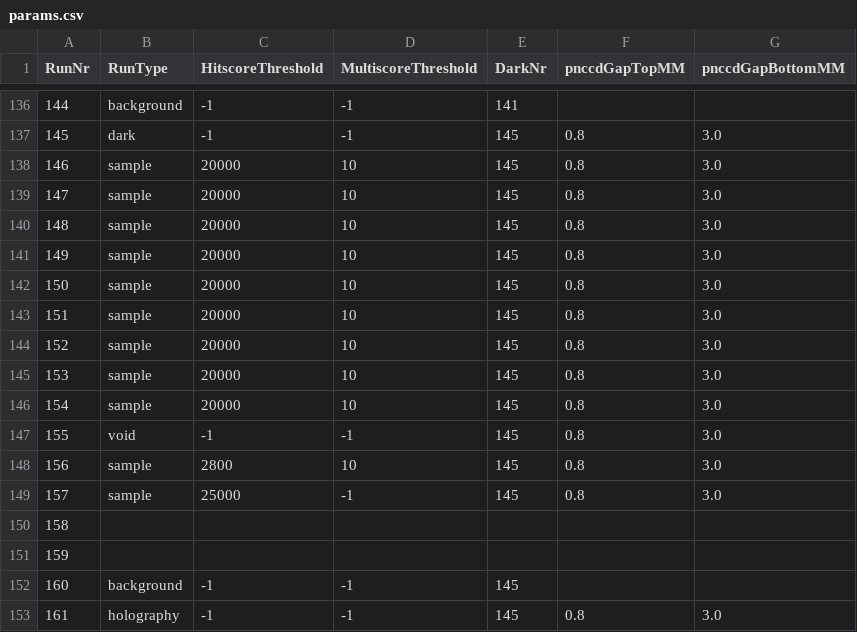
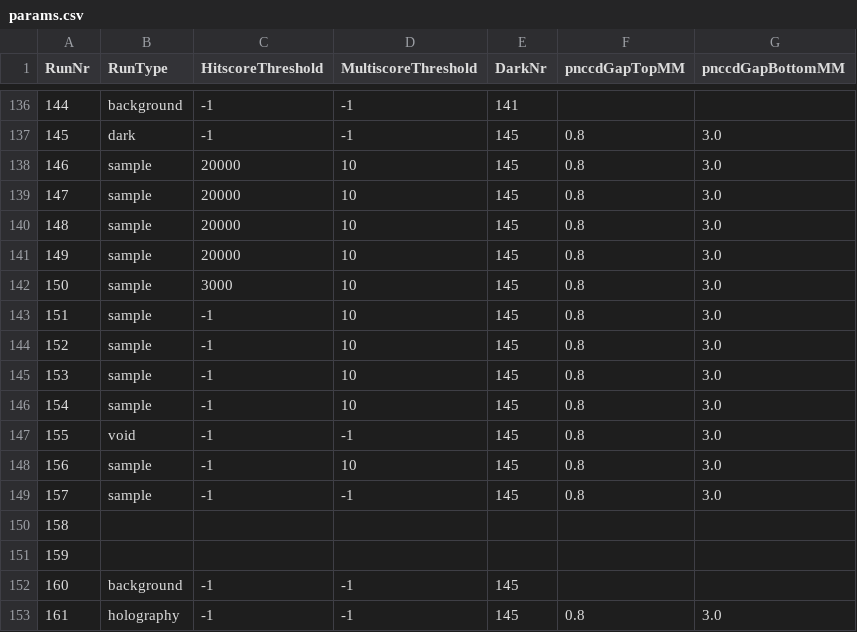
Before and after one commit to FXIhub/hummingbird, a CSV file: params.csv, drawn as a sheet; only a part is shown, gaps mark what is left out.

Commit message:
updated params.csv

```diff
--- a/params.csv
+++ b/params.csv
@@ -141,10 +141,10 @@ RunNr;RunType;HitscoreThreshold;MultiscoreThreshold;DarkNr;pnccdGapTopMM;pnccdGa
 149;sample;20000;10;145;0.8;3.0
-150;sample;20000;10;145;0.8;3.0
-151;sample;20000;10;145;0.8;3.0
-152;sample;20000;10;145;0.8;3.0
-153;sample;20000;10;145;0.8;3.0
-154;sample;20000;10;145;0.8;3.0
+150;sample;3000;10;145;0.8;3.0
+151;sample;-1;10;145;0.8;3.0
+152;sample;-1;10;145;0.8;3.0
+153;sample;-1;10;145;0.8;3.0
+154;sample;-1;10;145;0.8;3.0
 155;void;-1;-1;145;0.8;3.0
-156;sample;2800;10;145;0.8;3.0
-157;sample;25000;-1;145;0.8;3.0
+156;sample;-1;10;145;0.8;3.0
+157;sample;-1;-1;145;0.8;3.0
 158;;;;
```
